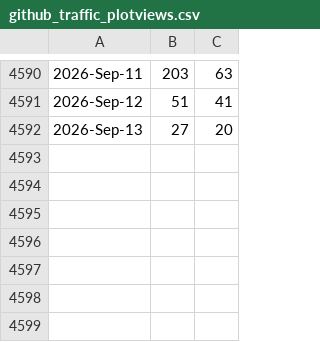
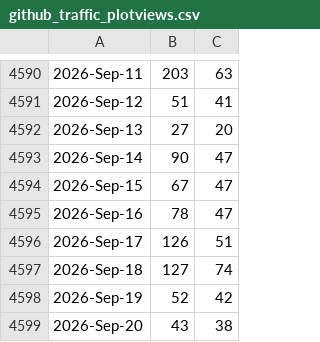
Before and after one commit to libMesh/libmesh, a CSV file: doc/statistics/github_traffic_plotviews.csv, drawn as a sheet; only a part is shown, gaps mark what is left out; the diff names each change by its address in the sheet, - before the commit and + after, or states it on an @@ line.

```diff
--- a/doc/statistics/github_traffic_plotviews.csv
+++ b/doc/statistics/github_traffic_plotviews.csv
+row 4593: 2026-Sep-14 | 90 | 47
+row 4594: 2026-Sep-15 | 67 | 47
+row 4595: 2026-Sep-16 | 78 | 47
+row 4596: 2026-Sep-17 | 126 | 51
+row 4597: 2026-Sep-18 | 127 | 74
+row 4598: 2026-Sep-19 | 52 | 42
+row 4599: 2026-Sep-20 | 43 | 38
```
Also changed, not shown: doc/statistics/github_traffic_plotclones.csv.
